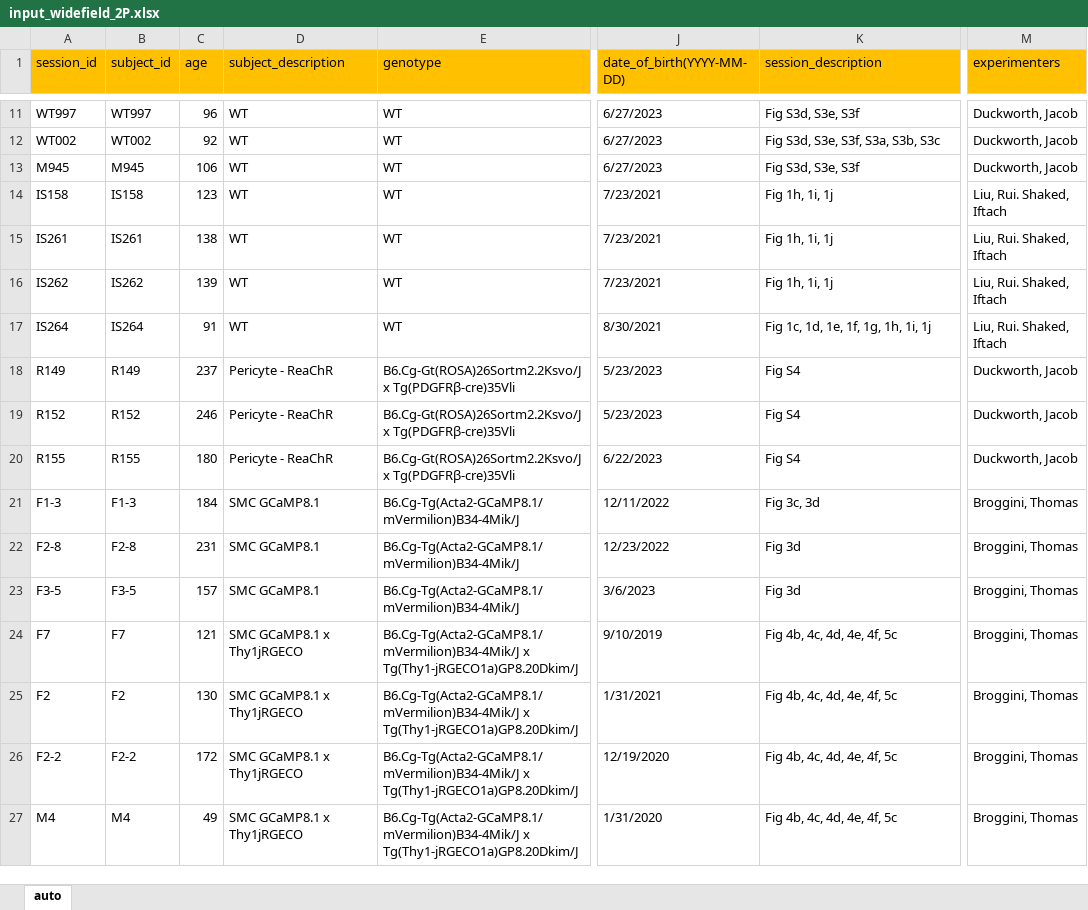
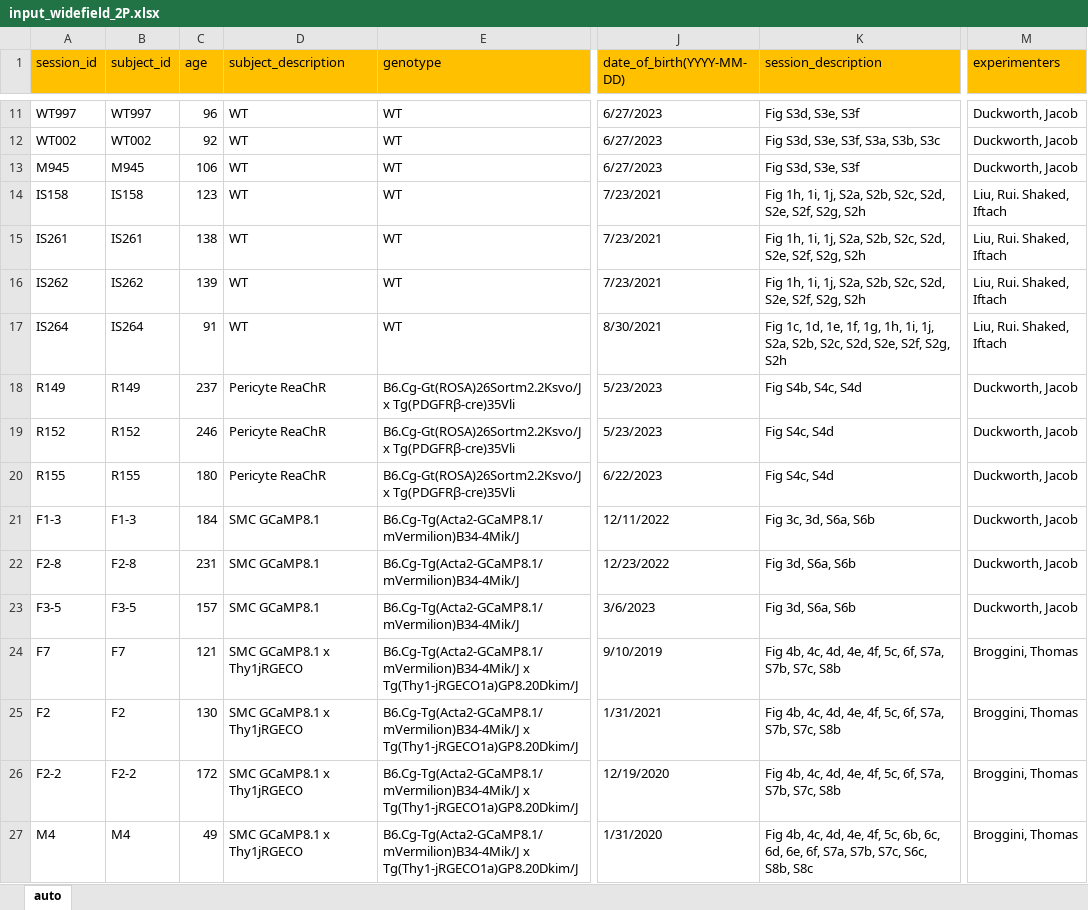
Before and after one commit to vncntprvst/dataset-manager, an Excel workbook: Matlab/input_widefield_2P.xlsx, sheet auto, drawn as a sheet; only a part is shown, gaps mark what is left out; values as stored, in another font and other column widths than the file's, no borders; the diff covers the shown part only; the diff names each change by its address in the sheet, - before the commit and + after, or states it on an @@ line.

Commit message:
Updated with all figure data from Broggini, Duckworth, et al. 2024. NWB creation script is operational.

```diff
--- a/Matlab/input_widefield_2P.xlsx (sheet auto)
+++ b/Matlab/input_widefield_2P.xlsx (sheet auto)
-K14:K16 (session_description): Fig 1h, 1i, 1j
+K14:K16 (session_description): Fig 1h, 1i, 1j, S2a, S2b, S2c, S2d, S2e, S2f, S2g, S2h
-K17 (session_description): …1h, 1i, 1j
+K17 (session_description): …1h, 1i, 1j, S2a, S2b, S2c, S2d, S2e, S2f, S2g, S2h
-D18:D20 (subject_description): Pericyte - ReaChR
+D18:D20 (subject_description): Pericyte ReaChR
-K18 (session_description): Fig S4
+K18 (session_description): Fig S4b, S4c, S4d
-K19:K20 (session_description): Fig S4
+K19:K20 (session_description): Fig S4c, S4d
-K21 (session_description): Fig 3c, 3d
+K21 (session_description): Fig 3c, 3d, S6a, S6b
-M21:M23 (experimenters): Broggini, Thomas
+M21:M23 (experimenters): Duckworth, Jacob
-K22:K23 (session_description): Fig 3d
+K22:K23 (session_description): Fig 3d, S6a, S6b
-K24:K26 (session_description): Fig 4b, 4c, 4d, 4e, 4f, 5c
+K24:K26 (session_description): Fig 4b, 4c, 4d, 4e, 4f, 5c, 6f, S7a, S7b, S7c, S8b
-K27 (session_description): …4e, 4f, 5c
+K27 (session_description): …4e, 4f, 5c, 6b, 6c, 6d, 6e, 6f, S7a, S7b, S7c, S6c, S8b, S8c
```
Also changed, not shown: 27 edited cells elsewhere in this sheet, 1 other file.
